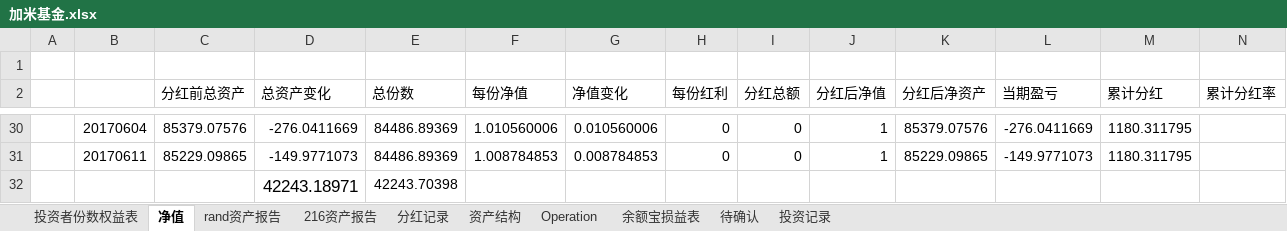
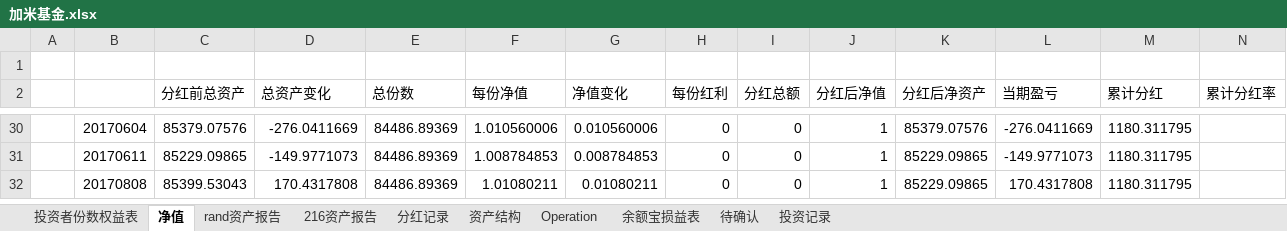
Before and after one commit to randliu/tractionrec, an Excel workbook: 加米基金.xlsx, sheet 净值, drawn as a sheet; only a part is shown, gaps mark what is left out; values as stored, in another font and other column widths than the file's, no borders; removed rows and columns are numbered as before the commit, all else as after; rows hold the shown columns only; the diff names each change by its address in the sheet, - before the commit and + after, or states it on an @@ line.

```diff
--- a/加米基金.xlsx (sheet 净值)
+++ b/加米基金.xlsx (sheet 净值)
-row 32:  |  |  | 42243.18971 | 42243.70398
+row 32:  | 20170808 | 85399.53043 | 170.4317808 | 84486.89369 | 1.01080211 | 0.01080211 | 0 | 0 | 1 | 85229.09865 | 170.4317808 | 1180.311795
```
Also changed, not shown: sheet 资产结构, sheet 余额宝损益表, sheet 216资产报告, XRP.xlsx, 蹦驼基金.xlsx.
